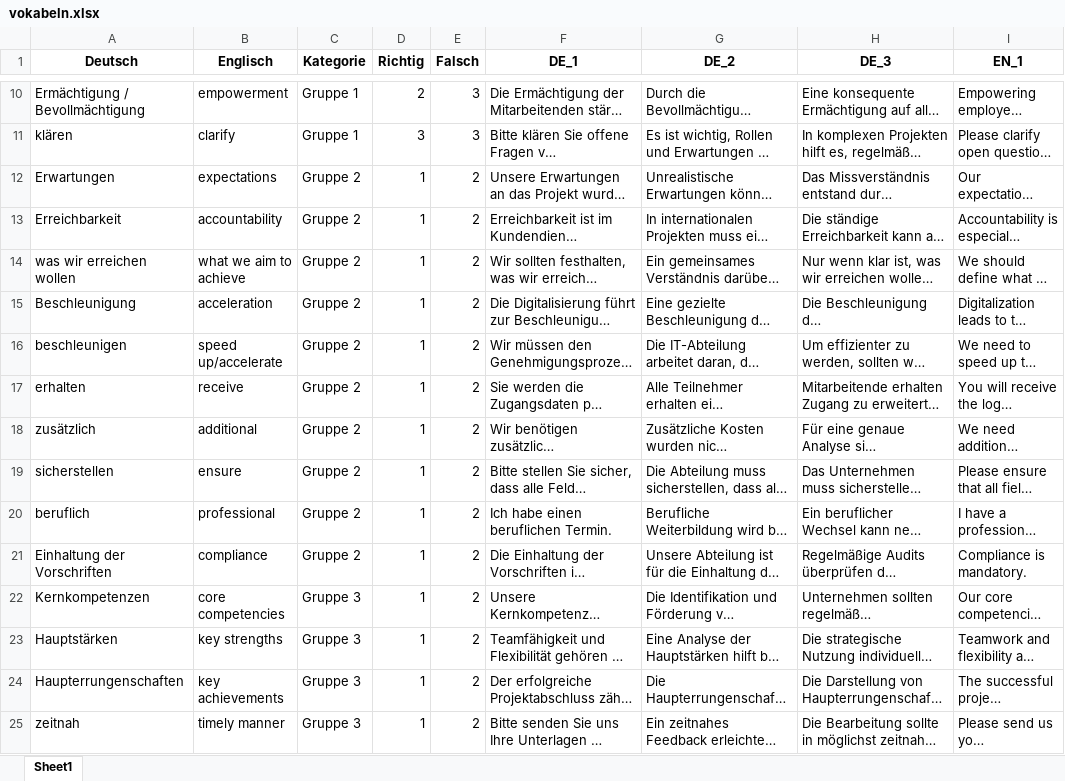
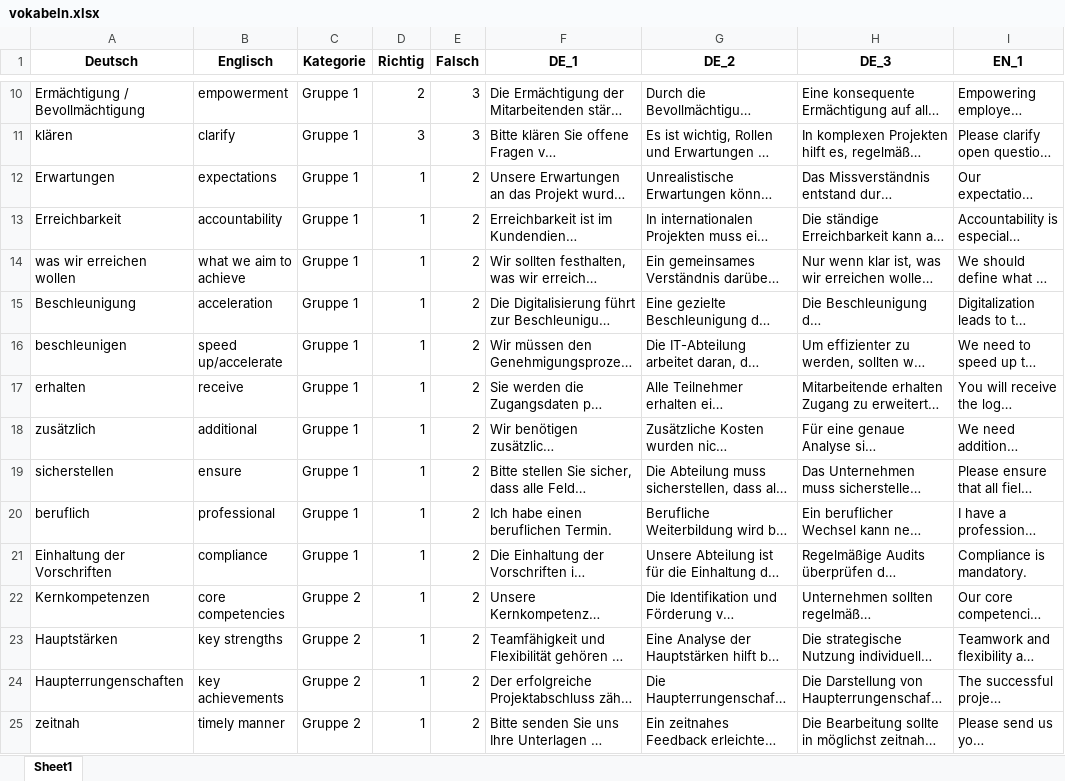
Before and after one commit to stephzip/vokabeltrainer_web, an Excel workbook: vokabeln.xlsx, sheet Sheet1, drawn as a sheet; only a part is shown, gaps mark what is left out; long unchanged cells end in …; values as stored, in another font and other column widths than the file's, no borders; the diff covers the shown part only; the diff names each change by its address in the sheet, - before the commit and + after, or states it on an @@ line.

Commit message:
Anpassung

```diff
--- a/vokabeln.xlsx (sheet Sheet1)
+++ b/vokabeln.xlsx (sheet Sheet1)
-C12:C21 (Kategorie): Gruppe 2
+C12:C21 (Kategorie): Gruppe 1
-C22:C25 (Kategorie): Gruppe 3
+C22:C25 (Kategorie): Gruppe 2
```
Also changed, not shown: 840 edited cells elsewhere in this sheet.
